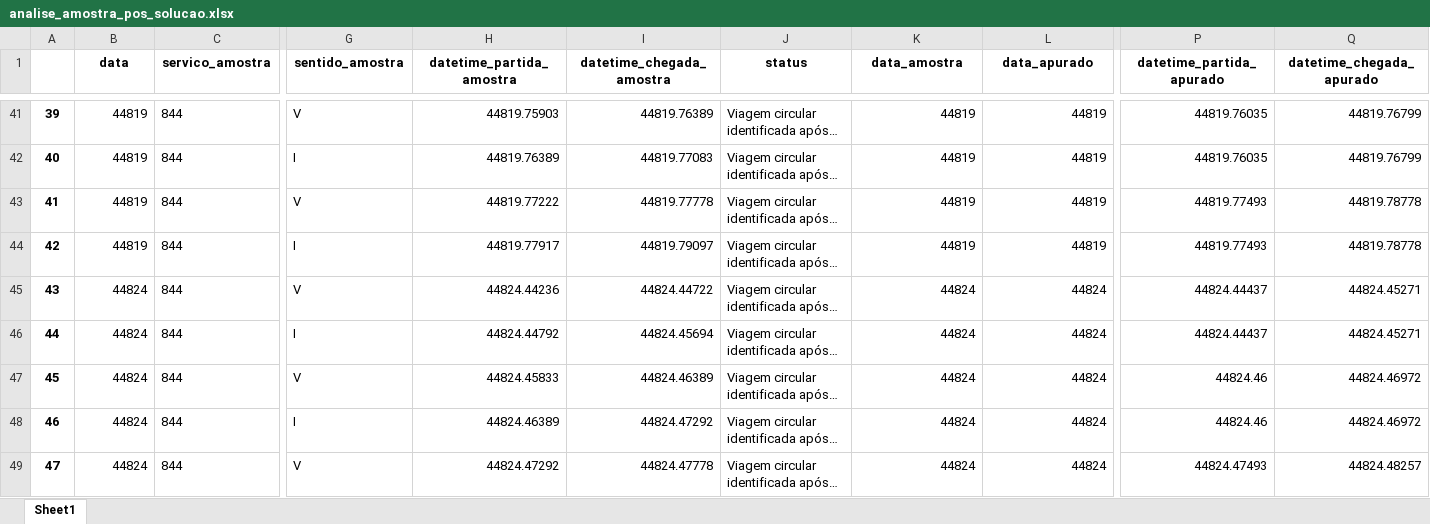
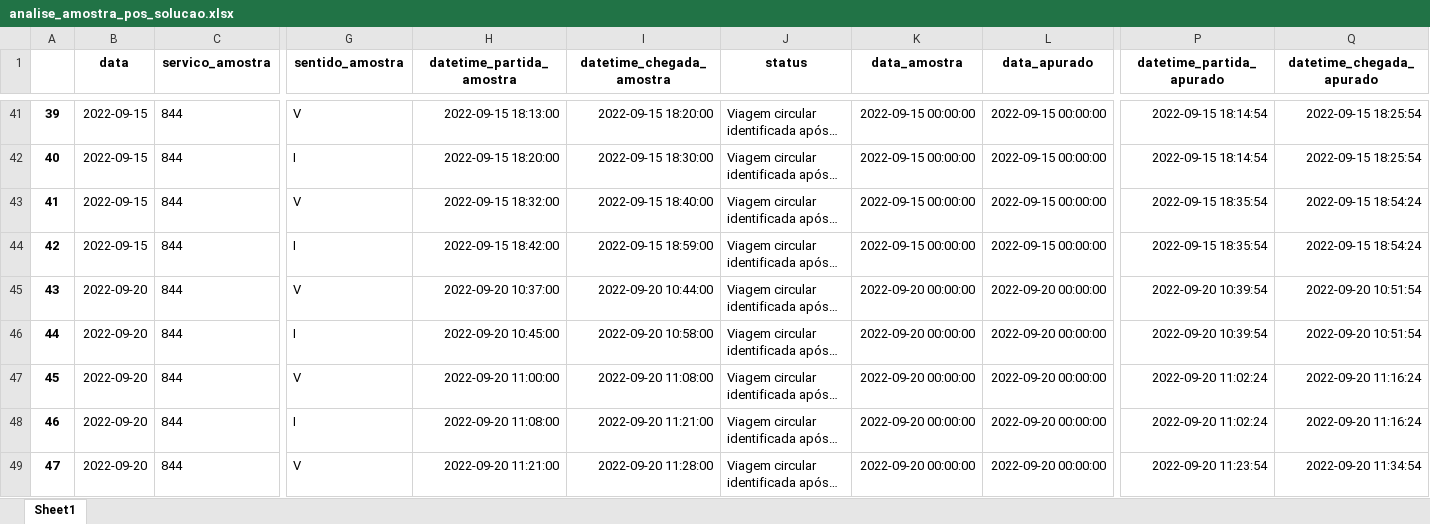
Before and after one commit to RJ-SMTR/subsidio_recursos, an Excel workbook: SMTR202211008775_844_2022-11-30/data/output/analise_amostra_pos_solucao.xlsx, sheet Sheet1, drawn as a sheet; only a part is shown, gaps mark what is left out; long unchanged cells end in …; values as stored, in another font and other column widths than the file's, no borders; the diff covers the shown part only; the diff names each change by its address in the sheet, - before the commit and + after, or states it on an @@ line.

```diff
--- a/SMTR202211008775_844_2022-11-30/data/output/analise_amostra_pos_solucao.xlsx (sheet Sheet1)
+++ b/SMTR202211008775_844_2022-11-30/data/output/analise_amostra_pos_solucao.xlsx (sheet Sheet1)
-B41:B44 (data): 44819
+B41:B44 (data): 2022-09-15
-H41 (datetime_partida_amostra): 44819.75903
+H41 (datetime_partida_amostra): 2022-09-15 18:13:00
-I41 (datetime_chegada_amostra): 44819.76389
+I41 (datetime_chegada_amostra): 2022-09-15 18:20:00
-K41:K44 (data_amostra): 44819
+K41:K44 (data_amostra): 2022-09-15 00:00:00
-L41:L44 (data_apurado): 44819
+L41:L44 (data_apurado): 2022-09-15 00:00:00
-P41:P42 (datetime_partida_apurado): 44819.76035
+P41:P42 (datetime_partida_apurado): 2022-09-15 18:14:54
-Q41:Q42 (datetime_chegada_apurado): 44819.76799
+Q41:Q42 (datetime_chegada_apurado): 2022-09-15 18:25:54
-H42 (datetime_partida_amostra): 44819.76389
+H42 (datetime_partida_amostra): 2022-09-15 18:20:00
-I42 (datetime_chegada_amostra): 44819.77083
+I42 (datetime_chegada_amostra): 2022-09-15 18:30:00
-H43 (datetime_partida_amostra): 44819.77222
+H43 (datetime_partida_amostra): 2022-09-15 18:32:00
-I43 (datetime_chegada_amostra): 44819.77778
+I43 (datetime_chegada_amostra): 2022-09-15 18:40:00
-P43:P44 (datetime_partida_apurado): 44819.77493
+P43:P44 (datetime_partida_apurado): 2022-09-15 18:35:54
-Q43:Q44 (datetime_chegada_apurado): 44819.78778
+Q43:Q44 (datetime_chegada_apurado): 2022-09-15 18:54:24
-H44 (datetime_partida_amostra): 44819.77917
+H44 (datetime_partida_amostra): 2022-09-15 18:42:00
-I44 (datetime_chegada_amostra): 44819.79097
+I44 (datetime_chegada_amostra): 2022-09-15 18:59:00
-B45:B49 (data): 44824
+B45:B49 (data): 2022-09-20
-H45 (datetime_partida_amostra): 44824.44236
+H45 (datetime_partida_amostra): 2022-09-20 10:37:00
-I45 (datetime_chegada_amostra): 44824.44722
+I45 (datetime_chegada_amostra): 2022-09-20 10:44:00
-K45:K49 (data_amostra): 44824
+K45:K49 (data_amostra): 2022-09-20 00:00:00
-L45:L49 (data_apurado): 44824
+L45:L49 (data_apurado): 2022-09-20 00:00:00
-P45:P46 (datetime_partida_apurado): 44824.44437
+P45:P46 (datetime_partida_apurado): 2022-09-20 10:39:54
-Q45:Q46 (datetime_chegada_apurado): 44824.45271
+Q45:Q46 (datetime_chegada_apurado): 2022-09-20 10:51:54
-H46 (datetime_partida_amostra): 44824.44792
+H46 (datetime_partida_amostra): 2022-09-20 10:45:00
-I46 (datetime_chegada_amostra): 44824.45694
+I46 (datetime_chegada_amostra): 2022-09-20 10:58:00
-H47 (datetime_partida_amostra): 44824.45833
+H47 (datetime_partida_amostra): 2022-09-20 11:00:00
-I47 (datetime_chegada_amostra): 44824.46389
+I47 (datetime_chegada_amostra): 2022-09-20 11:08:00
-P47:P48 (datetime_partida_apurado): 44824.46
+P47:P48 (datetime_partida_apurado): 2022-09-20 11:02:24
-Q47:Q48 (datetime_chegada_apurado): 44824.46972
+Q47:Q48 (datetime_chegada_apurado): 2022-09-20 11:16:24
-H48 (datetime_partida_amostra): 44824.46389
+H48 (datetime_partida_amostra): 2022-09-20 11:08:00
-I48 (datetime_chegada_amostra): 44824.47292
+I48 (datetime_chegada_amostra): 2022-09-20 11:21:00
-H49 (datetime_partida_amostra): 44824.47292
+H49 (datetime_partida_amostra): 2022-09-20 11:21:00
-I49 (datetime_chegada_amostra): 44824.47778
+I49 (datetime_chegada_amostra): 2022-09-20 11:28:00
-P49 (datetime_partida_apurado): 44824.47493
+P49 (datetime_partida_apurado): 2022-09-20 11:23:54
-Q49 (datetime_chegada_apurado): 44824.48257
+Q49 (datetime_chegada_apurado): 2022-09-20 11:34:54
```
Also changed, not shown: 1555 edited cells elsewhere in this sheet, SMTR202211008775_844_2022-11-30/data/output/analise_amostra_pre_solucao.xlsx, 15 other files.
